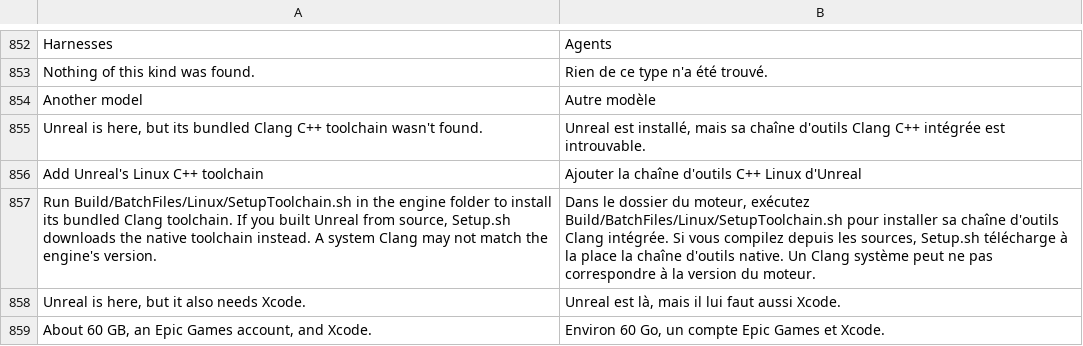
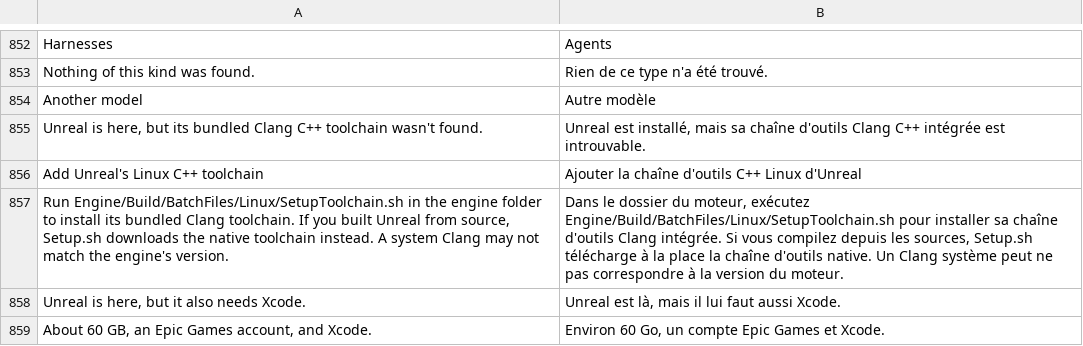
Before and after one commit to AlexJoaquimPereira/craft-anything, a TSV file: crates/ui-egui/src/fr.tsv, drawn as a sheet; only a part is shown, gaps mark what is left out.

Commit message:
Use the engine-root path for SetupToolchain.sh (R1.6)
The review pointed out that the script path is relative to the Unreal
installation root, so it must start with Engine/. Update the guided step, all
eight catalogs and STATUS.md; the regression test now asserts the full path.

Verified: cargo test -p craft-anything-ui-egui, clippy all-targets, fmt,
i18n coverage, layers, locks and secrets.

```diff
--- a/crates/ui-egui/src/fr.tsv
+++ b/crates/ui-egui/src/fr.tsv
@@ -856,3 +856,3 @@ Unreal is here, but its bundled Clang C++ toolchain wasn't found.	Unreal est ins
 Add Unreal's Linux C++ toolchain	Ajouter la chaîne d'outils C++ Linux d'Unreal
-Run Build/BatchFiles/Linux/SetupToolchain.sh in the engine folder to install its bundled Clang toolchain. If you built Unreal from source, Setup.sh downloads the native toolchain instead. A system Clang may not match the engine's version.	Dans le dossier du moteur, exécutez Build/BatchFiles/Linux/SetupToolchain.sh pour installer sa chaîne d'outils Clang intégrée. Si vous compilez depuis les sources, Setup.sh télécharge à la place la chaîne d'outils native. Un Clang système peut ne pas correspondre à la version du moteur.
+Run Engine/Build/BatchFiles/Linux/SetupToolchain.sh in the engine folder to install its bundled Clang toolchain. If you built Unreal from source, Setup.sh downloads the native toolchain instead. A system Clang may not match the engine's version.	Dans le dossier du moteur, exécutez Engine/Build/BatchFiles/Linux/SetupToolchain.sh pour installer sa chaîne d'outils Clang intégrée. Si vous compilez depuis les sources, Setup.sh télécharge à la place la chaîne d'outils native. Un Clang système peut ne pas correspondre à la version du moteur.
 Unreal is here, but it also needs Xcode.	Unreal est là, mais il lui faut aussi Xcode.
```
Also changed, not shown: crates/ui-egui/src/i18n/cs.tsv, crates/ui-egui/src/i18n/de.tsv, 7 other files.
